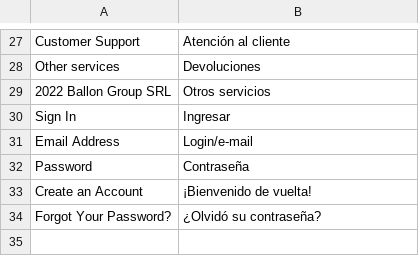
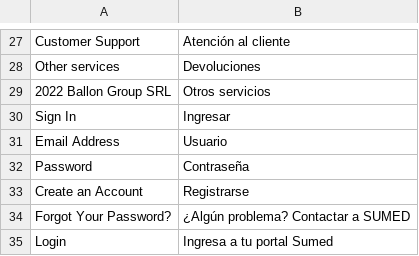
Before and after one commit to jhordyabonia/sumed, a CSV file: app/design/frontend/Pearl/weltpixel_custom/i18n/es_AR.csv, drawn as a sheet; only a part is shown, gaps mark what is left out.

```diff
--- a/app/design/frontend/Pearl/weltpixel_custom/i18n/es_AR.csv
+++ b/app/design/frontend/Pearl/weltpixel_custom/i18n/es_AR.csv
@@ -30,5 +30,6 @@
 "Sign In","Ingresar"
-"Email Address","Login/e-mail"
+"Email Address","Usuario"
 "Password","Contraseña"
-"Create an Account","¡Bienvenido de vuelta!"
-"Forgot Your Password?","¿Olvidó su contraseña?"
+"Create an Account","Registrarse"
+"Forgot Your Password?","¿Algún problema? Contactar a SUMED"
+"Login","Ingresa a tu portal Sumed"
```
Also changed, not shown: 1 other file.
